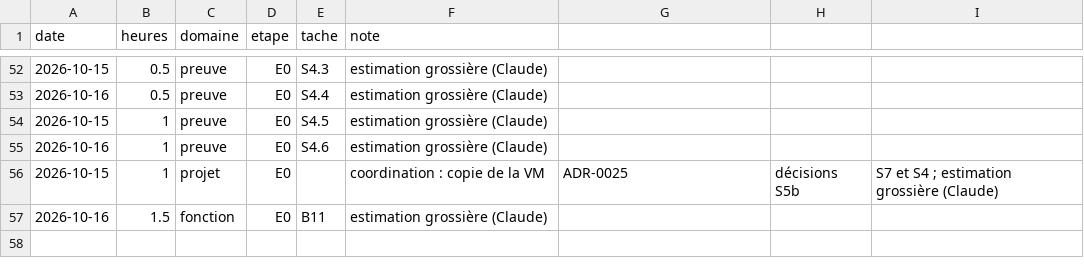
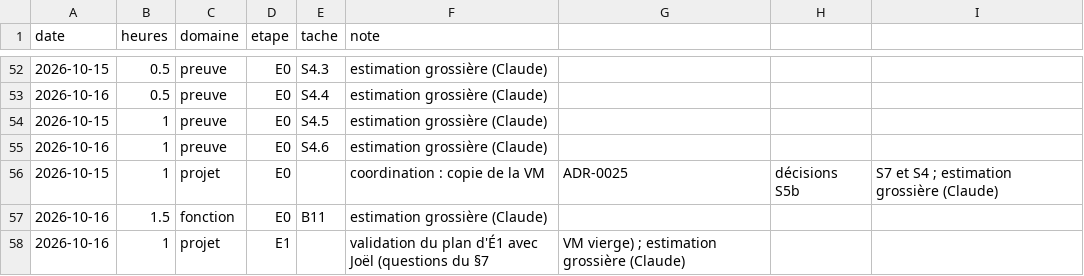
Before and after one commit to jvdbiest/Otlet, a CSV file: docs/projet/journal-temps.csv, drawn as a sheet; only a part is shown, gaps mark what is left out.

```diff
--- a/docs/projet/journal-temps.csv
+++ b/docs/projet/journal-temps.csv
@@ -57 +57,2 @@ date,heures,domaine,etape,tache,note
 2026-10-16,1.5,fonction,E0,B11,estimation grossière (Claude)
+2026-10-16,1,projet,E1,,validation du plan d'É1 avec Joël (questions du §7, VM vierge) ; estimation grossière (Claude)
```
Also changed, not shown: docs/projet/backlog-E1.csv, 2 other files.
